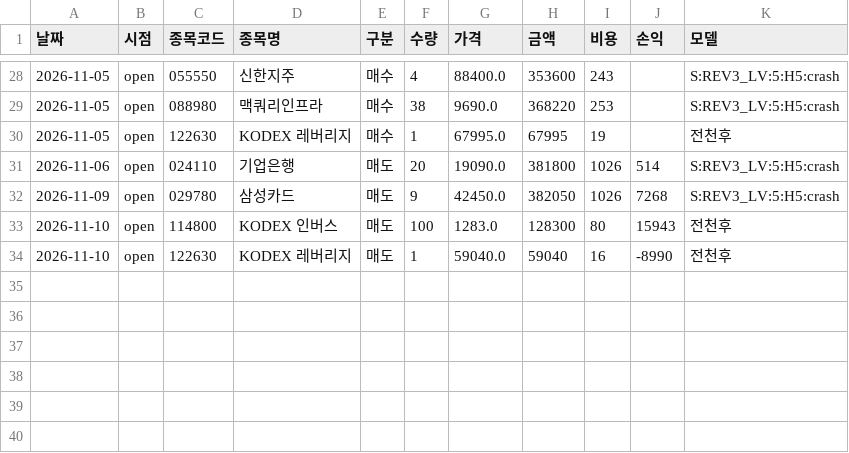
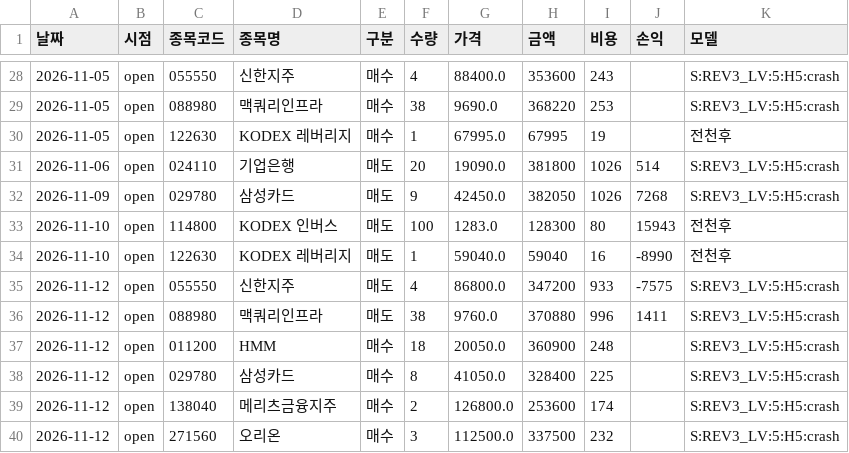
Before and after one commit to sunbmj4119-cmd/rich, a CSV file: data/short/ledger.csv, drawn as a sheet; only a part is shown, gaps mark what is left out.

```diff
--- a/data/short/ledger.csv
+++ b/data/short/ledger.csv
@@ -34 +34,7 @@
 2026-11-10,open,122630,KODEX 레버리지,매도,1,59040.0,59040,16,-8990,전천후
+2026-11-12,open,055550,신한지주,매도,4,86800.0,347200,933,-7575,S:REV3_LV:5:H5:crash
+2026-11-12,open,088980,맥쿼리인프라,매도,38,9760.0,370880,996,1411,S:REV3_LV:5:H5:crash
+2026-11-12,open,011200,HMM,매수,18,20050.0,360900,248,,S:REV3_LV:5:H5:crash
+2026-11-12,open,029780,삼성카드,매수,8,41050.0,328400,225,,S:REV3_LV:5:H5:crash
+2026-11-12,open,138040,메리츠금융지주,매수,2,126800.0,253600,174,,S:REV3_LV:5:H5:crash
+2026-11-12,open,271560,오리온,매수,3,112500.0,337500,232,,S:REV3_LV:5:H5:crash
```
Also changed, not shown: data/autotrade/decisions.csv, data/autotrade/equity.csv, 48 other files.
